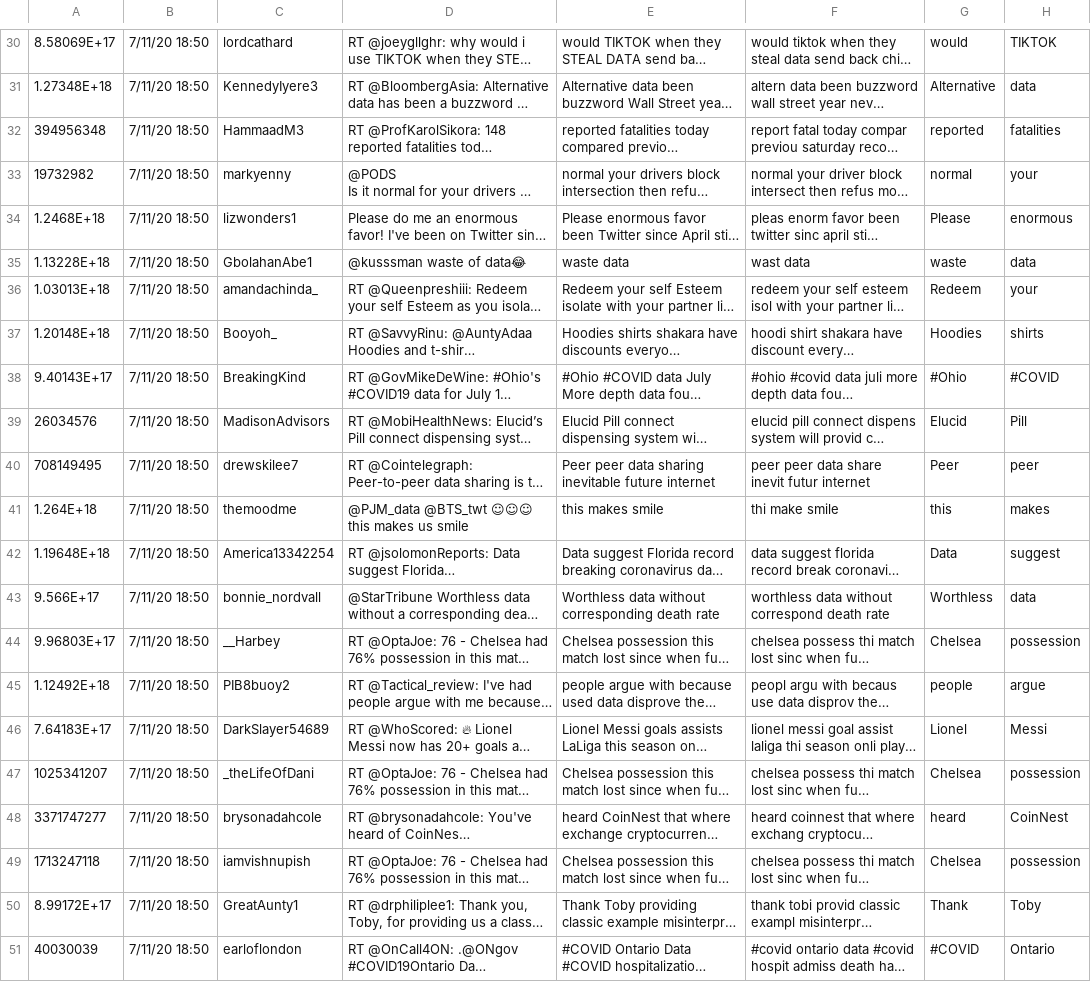
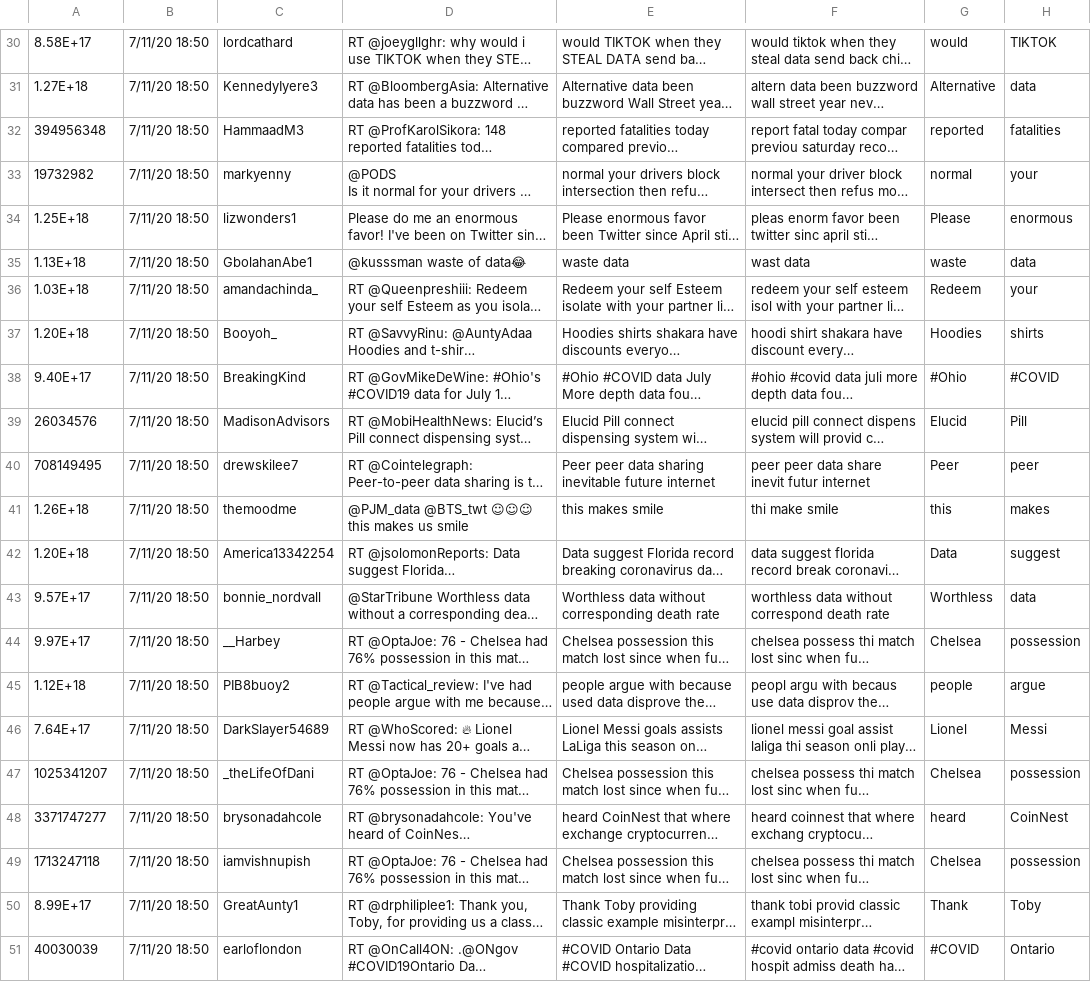
Before and after one commit to wendy-meyer/final_project, a CSV file: testing_data.csv, drawn as a sheet; only a part is shown, gaps mark what is left out; long unchanged cells end in …; the diff covers the shown part only; the diff names each change by its address in the sheet, - before the commit and + after, or states it on an @@ line.

```diff
--- a/testing_data.csv
+++ b/testing_data.csv
-A30: 8.58069E+17
+A30: 8.58E+17
-A31: 1.27348E+18
+A31: 1.27E+18
-A34: 1.2468E+18
+A34: 1.25E+18
-A35: 1.13228E+18
+A35: 1.13E+18
-A36: 1.03013E+18
+A36: 1.03E+18
-A37: 1.20148E+18
+A37: 1.20E+18
-A38: 9.40143E+17
+A38: 9.40E+17
-A41: 1.264E+18
+A41: 1.26E+18
-A42: 1.19648E+18
+A42: 1.20E+18
-A43: 9.566E+17
+A43: 9.57E+17
-A44: 9.96803E+17
+A44: 9.97E+17
-A45: 1.12492E+18
+A45: 1.12E+18
-A46: 7.64183E+17
+A46: 7.64E+17
-A50: 8.99172E+17
+A50: 8.99E+17
```
Also changed, not shown: 14 edited cells elsewhere in this file, 6 other files.
